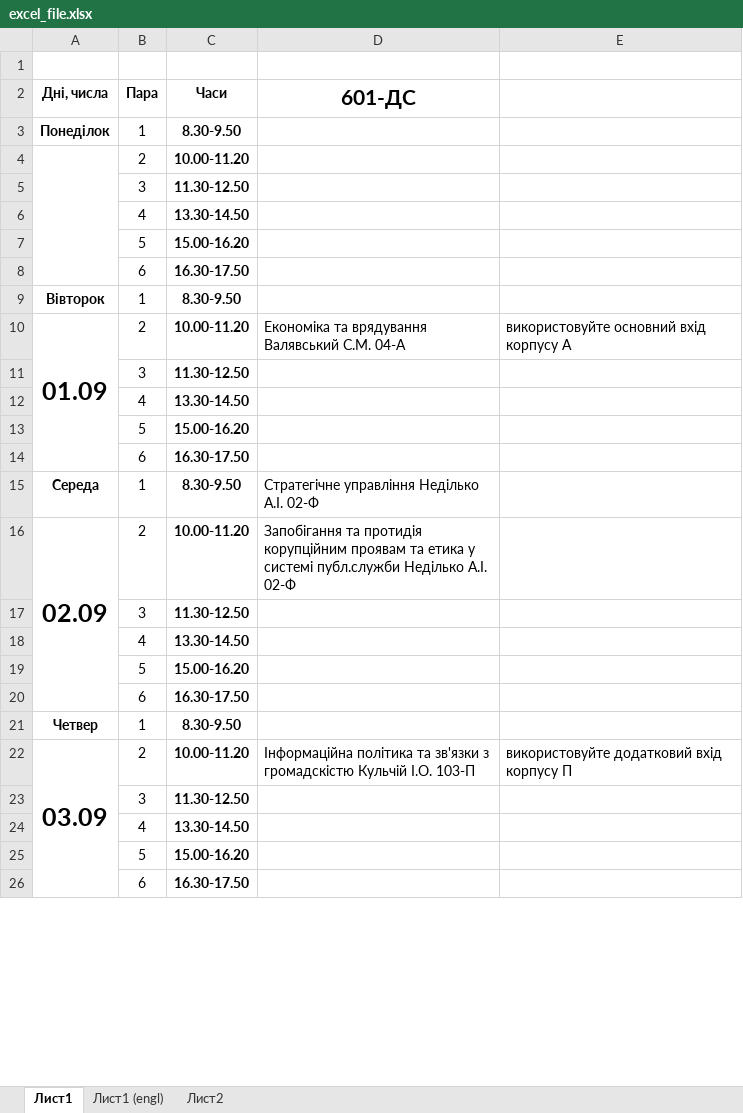
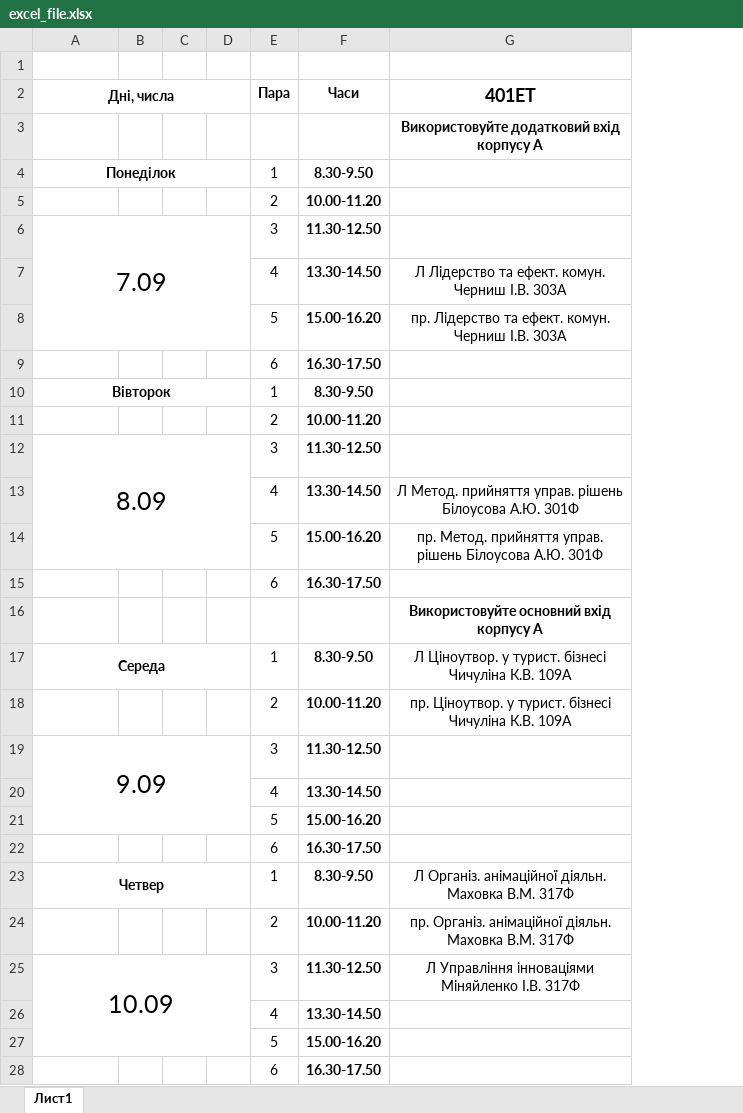
Before and after one commit to bogdanpoh/nupp_bot, an Excel workbook: documents/excel_file.xlsx, sheet Лист1, drawn as a sheet; only a part is shown; values as stored, in another font and other column widths than the file's, no borders; removed rows and columns are numbered as before the commit, all else as after; the diff covers the shown part only; the diff names each change by its address in the sheet, - before the commit and + after, or states it on an @@ line.

```diff
--- a/documents/excel_file.xlsx (sheet Лист1)
+++ b/documents/excel_file.xlsx (sheet Лист1)
-sheet tab: Лист1 (engl)
-sheet tab: Лист2
+column B, empty
+column C, empty
+column D, empty
-column D (601-ДС), rows 10-22: Економіка та врядування Валявський С.М. 04-А |  |  |  |  | Стратегічне управління Неділько А.І. 02-Ф | Запобігання та протидія корупційним проявам та етика у системі публ.служби Неділько А.І. 02-Ф |  |  |  |  |  | Інформаційна політика та зв'язки з громадскістю Кульчій І.О. 103-П
-column E, rows 10-22: використовуйте основний вхід корпусу А |  |  |  |  |  |  |  |  |  |  |  | використовуйте додатковий вхід корпусу П
+column G (401ЕТ), rows 7-14: Л Лідерство та ефект. комун. Черниш І.В. 303А | пр. Лідерство та ефект. комун. Черниш І.В. 303А |  |  |  |  | Л Метод. прийняття управ. рішень Білоусова А.Ю. 301Ф | пр. Метод. прийняття управ. рішень Білоусова А.Ю. 301Ф; rows 17-25: Л Ціноутвор. у турист. бізнесі Чичуліна К.В. 109А | пр. Ціноутвор. у турист. бізнесі Чичуліна К.В. 109А |  |  |  |  | Л Організ. анімаційної діяльн. Маховка В.М. 317Ф | пр. Організ. анімаційної діяльн. Маховка В.М. 317Ф | Л Управління інноваціями Міняйленко І.В. 317Ф
+A2:D2 merged
+row 3:  |  |  |  |  |  | Використовуйте додатковий вхід корпусу А
+A4:D4 merged
-A4:A8 merged
-A6 (Дні, числа): (empty)
+A6 (Дні, числа): 7.09
+A6:D8 merged
+A10:D10 merged
-A11 (Дні, числа): 01.09
+A11 (Дні, числа): (empty)
-A10:A14 merged
-A12 (Дні, числа): (empty)
+A12 (Дні, числа): 8.09
+A12:D14 merged
+row 16:  |  |  |  |  |  | Використовуйте основний вхід корпусу А
+A17:D17 merged
-A18 (Дні, числа): 02.09
+A18 (Дні, числа): (empty)
-A16:A20 merged
-A19 (Дні, числа): (empty)
+A19 (Дні, числа): 9.09
+A19:D21 merged
+A23:D23 merged
-A24 (Дні, числа): 03.09
+A24 (Дні, числа): (empty)
-A22:A26 merged
-A25 (Дні, числа): (empty)
+A25 (Дні, числа): 10.09
+A25:D27 merged
```
Also changed, not shown: 1 removed row, 2 edited cells and merged cells elsewhere in this sheet, 2 other files.
